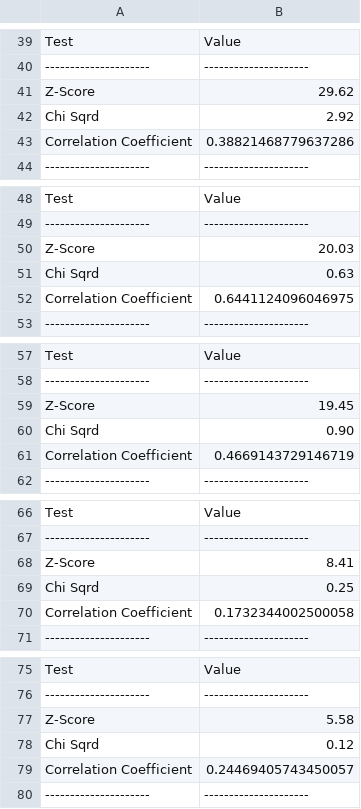
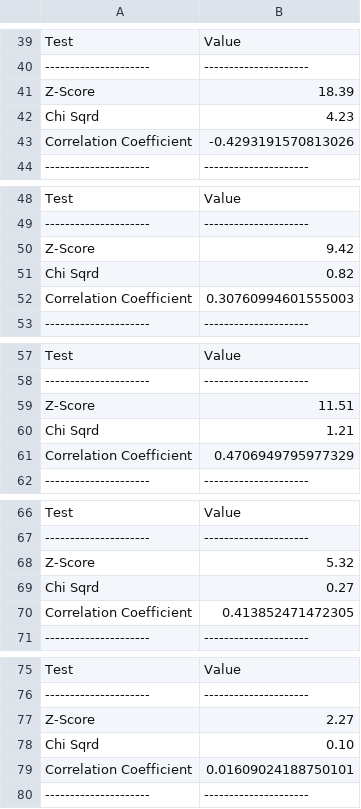
Before and after one commit to Slickpic1/PH336, a CSV file: Jupyter Files/FinalProject/compared_data.csv, drawn as a sheet; only a part is shown, gaps mark what is left out; the diff covers the shown part only.

```diff
--- a/Jupyter Files/FinalProject/compared_data.csv
+++ b/Jupyter Files/FinalProject/compared_data.csv
@@ -40,5 +40,5 @@ Test,Value
 ---------------------,---------------------
-Z-Score,29.62
-Chi Sqrd,2.92
-Correlation Coefficient,0.38821468779637286
+Z-Score,18.39
+Chi Sqrd,4.23
+Correlation Coefficient,-0.4293191570813026
 ---------------------,---------------------
@@ -49,5 +49,5 @@ Test,Value
 ---------------------,---------------------
-Z-Score,20.03
-Chi Sqrd,0.63
-Correlation Coefficient,0.6441124096046975
+Z-Score,9.42
+Chi Sqrd,0.82
+Correlation Coefficient,0.30760994601555003
 ---------------------,---------------------
@@ -58,5 +58,5 @@ Test,Value
 ---------------------,---------------------
-Z-Score,19.45
-Chi Sqrd,0.90
-Correlation Coefficient,0.4669143729146719
+Z-Score,11.51
+Chi Sqrd,1.21
+Correlation Coefficient,0.4706949795977329
 ---------------------,---------------------
@@ -67,5 +67,5 @@ Test,Value
 ---------------------,---------------------
-Z-Score,8.41
-Chi Sqrd,0.25
-Correlation Coefficient,0.1732344002500058
+Z-Score,5.32
+Chi Sqrd,0.27
+Correlation Coefficient,0.413852471472305
 ---------------------,---------------------
@@ -76,5 +76,5 @@ Test,Value
 ---------------------,---------------------
-Z-Score,5.58
-Chi Sqrd,0.12
-Correlation Coefficient,0.24469405743450057
+Z-Score,2.27
+Chi Sqrd,0.10
+Correlation Coefficient,0.01609024188750101
 ---------------------,---------------------
```
Also changed, not shown: 2 added rows, 2 removed rows, 2 moved rows and 96 edited cells elsewhere in this file, 4 other files.
